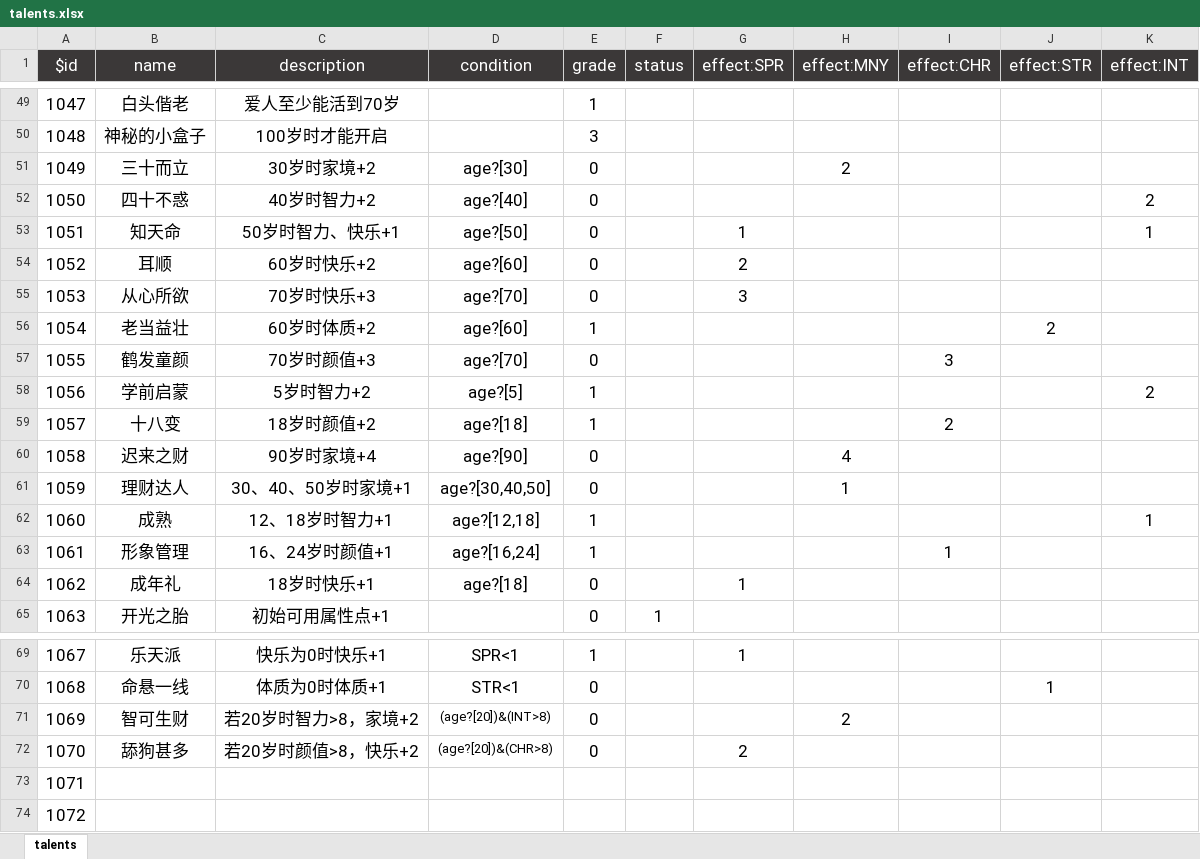
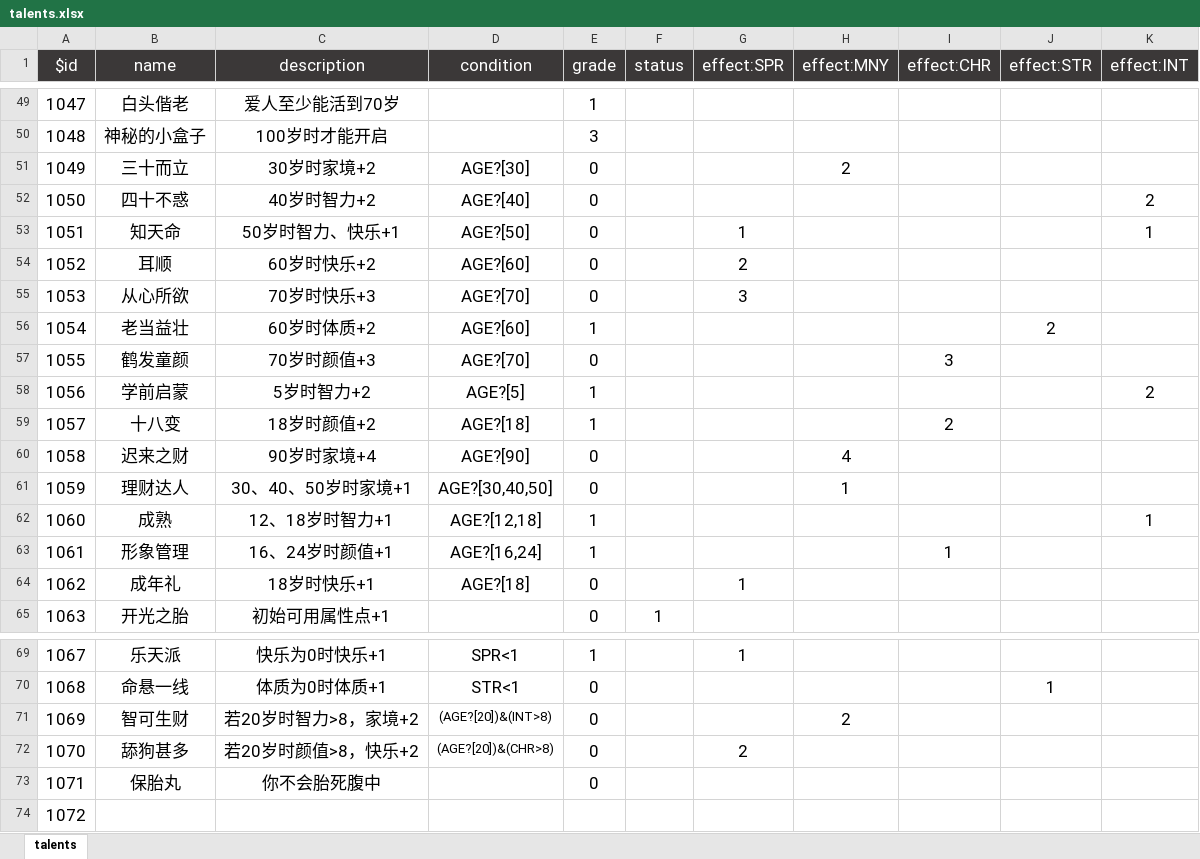
Before and after one commit to xiesean/lifeRestart, an Excel workbook: data/talents.xlsx, sheet talents, drawn as a sheet; only a part is shown, gaps mark what is left out; values as stored, in another font and other column widths than the file's, no borders; the diff names each change by its address in the sheet, - before the commit and + after, or states it on an @@ line.

```diff
--- a/data/talents.xlsx (sheet talents)
+++ b/data/talents.xlsx (sheet talents)
-D51 (condition): age?[30]
+D51 (condition): AGE?[30]
-D52 (condition): age?[40]
+D52 (condition): AGE?[40]
-D53 (condition): age?[50]
+D53 (condition): AGE?[50]
-D54 (condition): age?[60]
+D54 (condition): AGE?[60]
-D55 (condition): age?[70]
+D55 (condition): AGE?[70]
-D56 (condition): age?[60]
+D56 (condition): AGE?[60]
-D57 (condition): age?[70]
+D57 (condition): AGE?[70]
-D58 (condition): age?[5]
+D58 (condition): AGE?[5]
-D59 (condition): age?[18]
+D59 (condition): AGE?[18]
-D60 (condition): age?[90]
+D60 (condition): AGE?[90]
-D61 (condition): age?[30,40,50]
+D61 (condition): AGE?[30,40,50]
-D62 (condition): age?[12,18]
+D62 (condition): AGE?[12,18]
-D63 (condition): age?[16,24]
+D63 (condition): AGE?[16,24]
-D64 (condition): age?[18]
+D64 (condition): AGE?[18]
-D71 (condition): (age?[20])&(INT>8)
+D71 (condition): (AGE?[20])&(INT>8)
-D72 (condition): (age?[20])&(CHR>8)
+D72 (condition): (AGE?[20])&(CHR>8)
-B73 (name): (empty)
+B73 (name): 保胎丸
-C73 (description): (empty)
+C73 (description): 你不会胎死腹中
-E73 (grade): (empty)
+E73 (grade): 0
```
Also changed, not shown: data/age.xlsx, data/events.xlsx, 7 other files.
